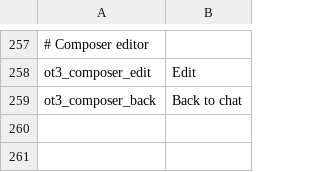
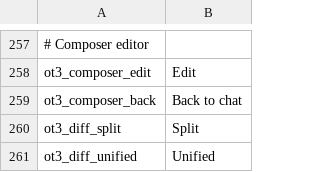
Before and after one commit to avillagran/O3-Android, a TSV file: app/src/main/res/ot3-strings.tsv, drawn as a sheet; only a part is shown, gaps mark what is left out.

Commit message:
Render native split diff rows on wide content

```diff
--- a/app/src/main/res/ot3-strings.tsv
+++ b/app/src/main/res/ot3-strings.tsv
@@ -259 +259,3 @@ ot3_composer_edit	Edit
 ot3_composer_back	Back to chat
+ot3_diff_split	Split
+ot3_diff_unified	Unified
```
Also changed, not shown: 37 other files.
